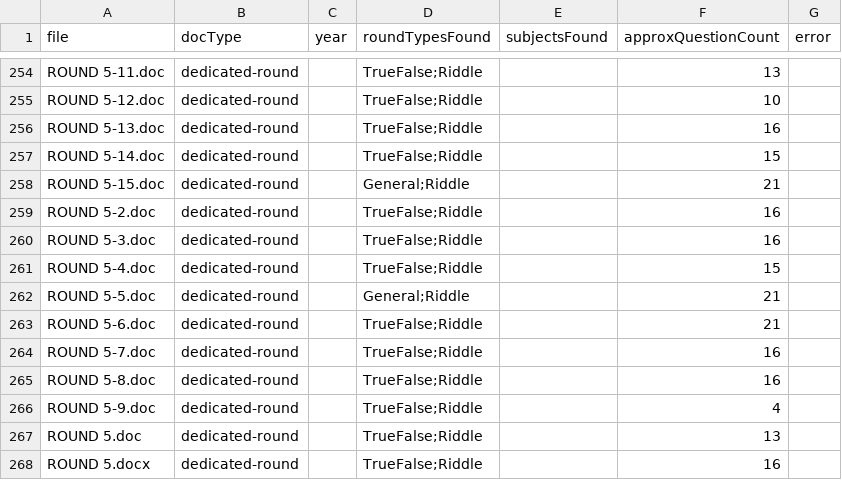
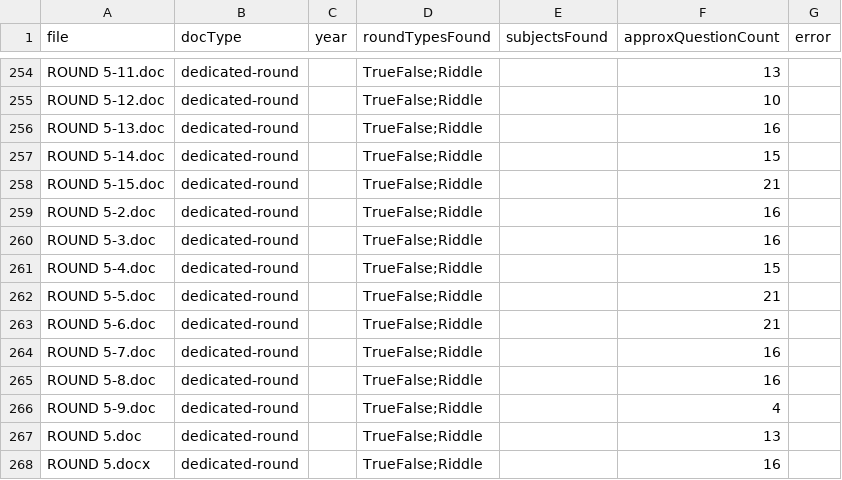
Before and after one commit to tkay0/Brilla, a CSV file: content/question-classification.csv, drawn as a sheet; only a part is shown, gaps mark what is left out.

```diff
--- a/content/question-classification.csv
+++ b/content/question-classification.csv
@@ -257,3 +257,3 @@ ROUND 5-13.doc,dedicated-round,,TrueFalse;Riddle,,16,
 ROUND 5-14.doc,dedicated-round,,TrueFalse;Riddle,,15,
-ROUND 5-15.doc,dedicated-round,,General;Riddle,,21,
+ROUND 5-15.doc,dedicated-round,,TrueFalse;Riddle,,21,
 ROUND 5-2.doc,dedicated-round,,TrueFalse;Riddle,,16,
@@ -261,3 +261,3 @@ ROUND 5-3.doc,dedicated-round,,TrueFalse;Riddle,,16,
 ROUND 5-4.doc,dedicated-round,,TrueFalse;Riddle,,15,
-ROUND 5-5.doc,dedicated-round,,General;Riddle,,21,
+ROUND 5-5.doc,dedicated-round,,TrueFalse;Riddle,,21,
 ROUND 5-6.doc,dedicated-round,,TrueFalse;Riddle,,21,
```
Also changed, not shown: 1 other file.
